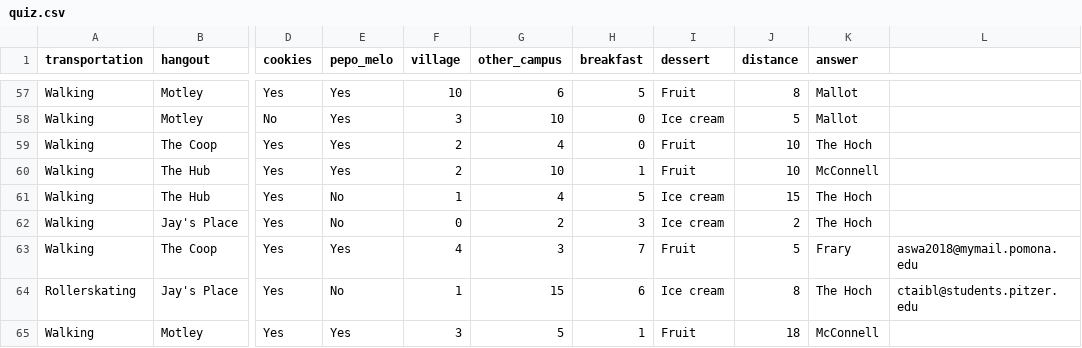
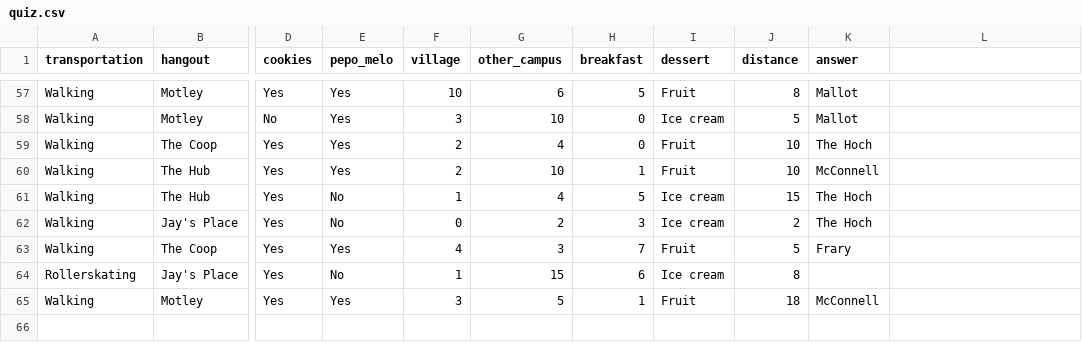
Before and after one commit to eruong/MED_webapp, a CSV file: app/quiz.csv, drawn as a sheet; only a part is shown, gaps mark what is left out; the diff names each change by its address in the sheet, - before the commit and + after, or states it on an @@ line.

Commit message:
Update quiz.csv

```diff
--- a/app/quiz.csv
+++ b/app/quiz.csv
-L63: aswa2018@mymail.pomona.edu
+L63: (empty)
-K64 (answer): The Hoch
+K64 (answer): (empty)
-L64: ctaibl@students.pitzer.edu
+L64: (empty)
```
